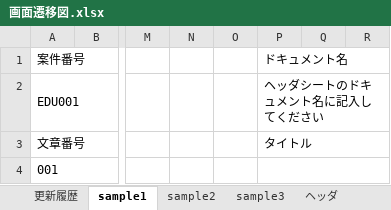
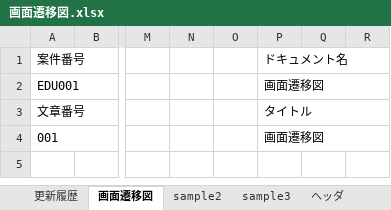
Before and after one commit to k-gotoh/tunag-app-documents, an Excel workbook: 010_設計書/010_画面遷移図/画面遷移図.xlsx, sheet 画面遷移図, drawn as a sheet; only a part is shown, gaps mark what is left out; values as stored, in another font and other column widths than the file's, no borders; the diff names each change by its address in the sheet, - before the commit and + after, or states it on an @@ line.

```diff
--- a/010_設計書/010_画面遷移図/画面遷移図.xlsx (sheet 画面遷移図)
+++ b/010_設計書/010_画面遷移図/画面遷移図.xlsx (sheet 画面遷移図)
-sheet tab: sample1
+sheet tab: 画面遷移図
-P2 (ドキュメント名): ヘッダシートのドキュメント名に記入してください
+P2 (ドキュメント名): 画面遷移図
-P4 (ドキュメント名): (empty)
+P4 (ドキュメント名): 画面遷移図
```
Also changed, not shown: sheet ヘッダ, sheet sample2, sheet sample3, sheet 更新履歴, 7 other files.
